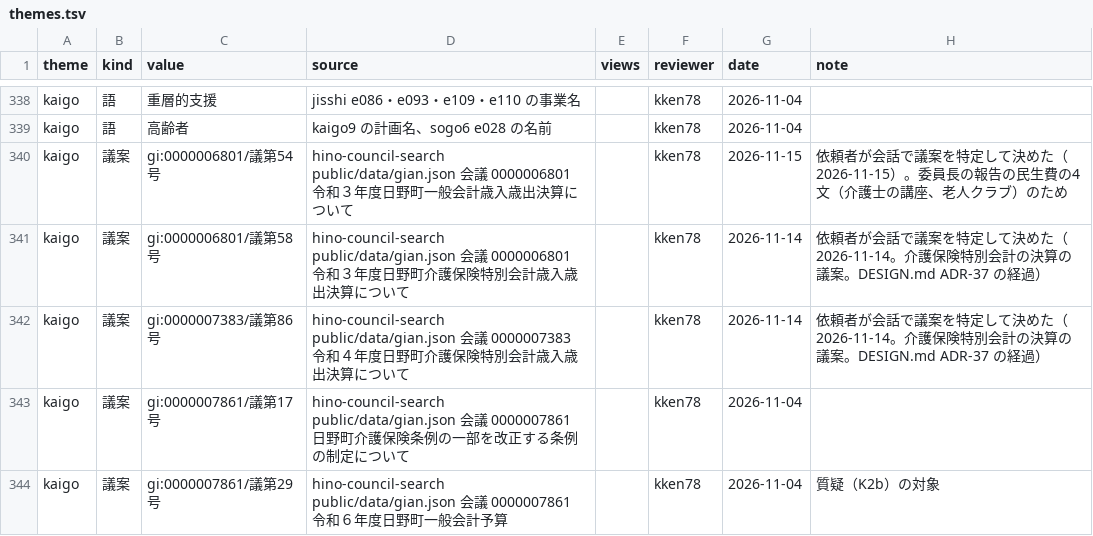
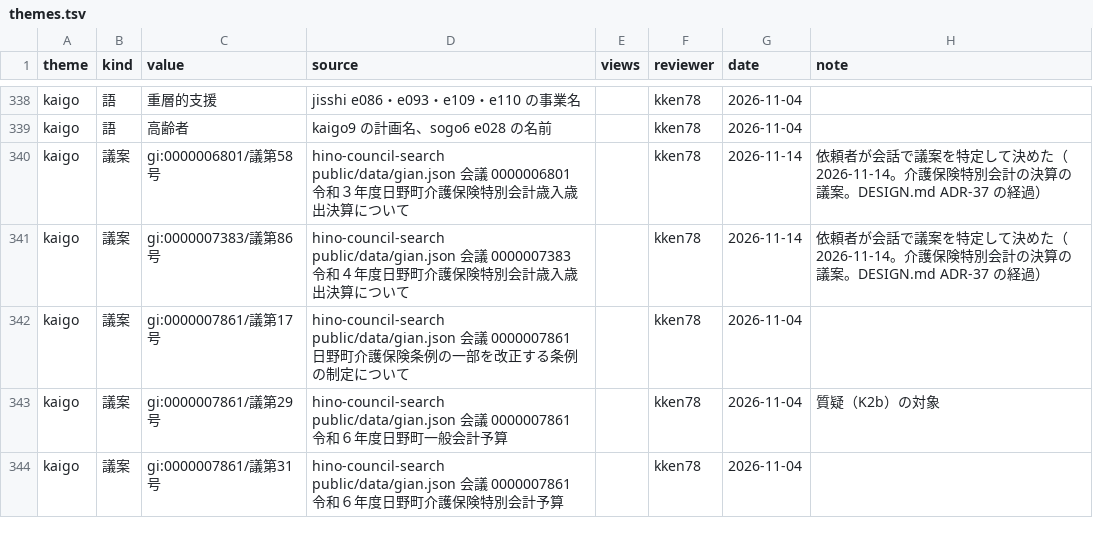
Before and after one commit to kken78/hino-ronten, a TSV file: ref/themes.tsv, drawn as a sheet; only a part is shown, gaps mark what is left out; the shorter side is filled out with more unchanged rows.

```diff
--- a/ref/themes.tsv
+++ b/ref/themes.tsv
@@ -339,3 +339,2 @@ kaigo	語	重層的支援	jisshi e086・e093・e109・e110 の事業名		kken78
 kaigo	語	高齢者	kaigo9 の計画名、sogo6 e028 の名前		kken78	2026-11-04	
-kaigo	議案	gi:0000006801/議第54号	hino-council-search public/data/gian.json 会議 0000006801 令和３年度日野町一般会計歳入歳出決算について		kken78	2026-11-15	依頼者が会話で議案を特定して決めた（2026-11-15）。委員長の報告の民生費の4文（介護士の講座、老人クラブ）のため
 kaigo	議案	gi:0000006801/議第58号	hino-council-search public/data/gian.json 会議 0000006801 令和３年度日野町介護保険特別会計歳入歳出決算について		kken78	2026-11-14	依頼者が会話で議案を特定して決めた（2026-11-14。介護保険特別会計の決算の議案。DESIGN.md ADR-37 の経過）
```
Also changed, not shown: 2 other files.
